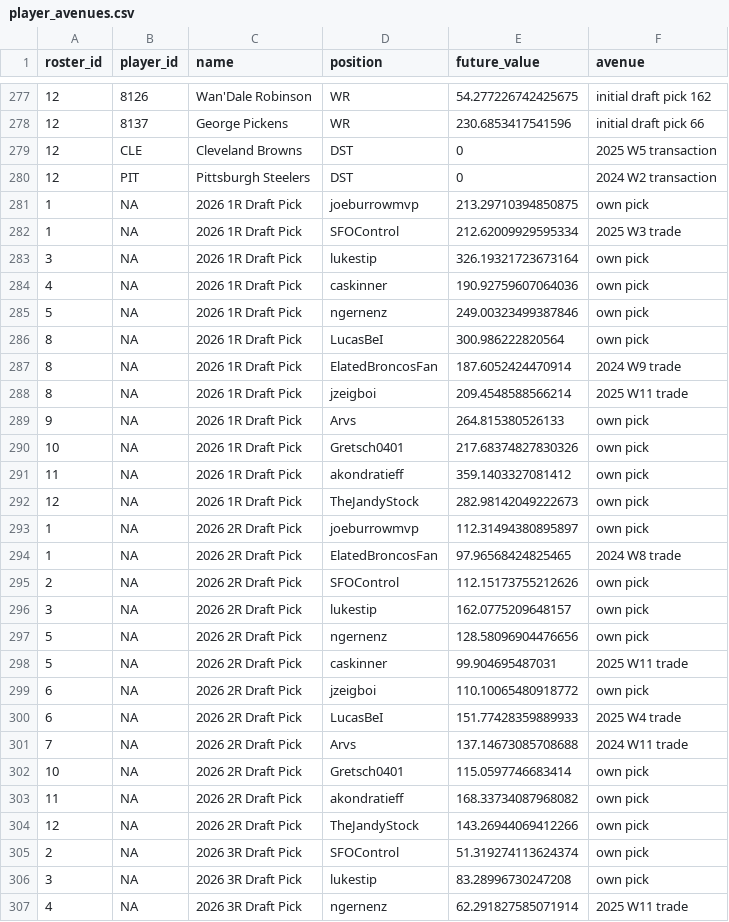
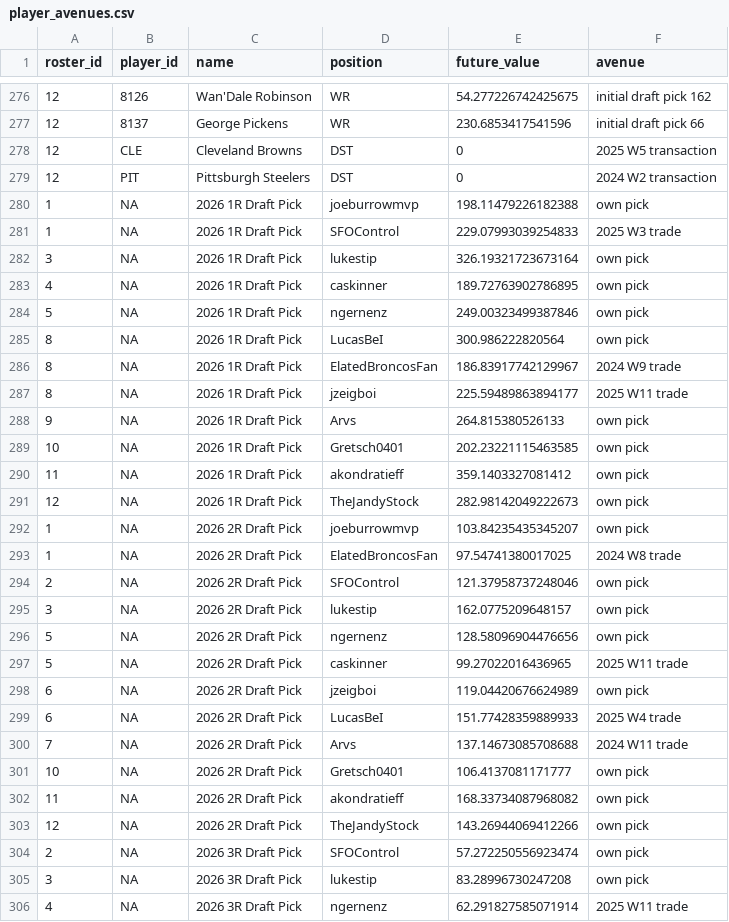
Before and after one commit to CalebSkinner1/FantasyDynasty, a CSV file: Shiny/Saved Files/player_avenues.csv, drawn as a sheet; only a part is shown, gaps mark what is left out; the diff covers the shown part only.

```diff
--- a/Shiny/Saved Files/player_avenues.csv
+++ b/Shiny/Saved Files/player_avenues.csv
@@ -280,27 +279,27 @@ roster_id,player_id,name,position,future_value,avenue
 12,PIT,Pittsburgh Steelers,DST,0,2024 W2 transaction
-1,NA,2026 1R Draft Pick,joeburrowmvp,213.29710394850875,own pick
-1,NA,2026 1R Draft Pick,SFOControl,212.62009929595334,2025 W3 trade
+1,NA,2026 1R Draft Pick,joeburrowmvp,198.11479226182388,own pick
+1,NA,2026 1R Draft Pick,SFOControl,229.07993039254833,2025 W3 trade
 3,NA,2026 1R Draft Pick,lukestip,326.19321723673164,own pick
-4,NA,2026 1R Draft Pick,caskinner,190.92759607064036,own pick
+4,NA,2026 1R Draft Pick,caskinner,189.72763902786895,own pick
 5,NA,2026 1R Draft Pick,ngernenz,249.00323499387846,own pick
 8,NA,2026 1R Draft Pick,LucasBeI,300.986222820564,own pick
-8,NA,2026 1R Draft Pick,ElatedBroncosFan,187.6052424470914,2024 W9 trade
-8,NA,2026 1R Draft Pick,jzeigboi,209.4548588566214,2025 W11 trade
+8,NA,2026 1R Draft Pick,ElatedBroncosFan,186.83917742129967,2024 W9 trade
+8,NA,2026 1R Draft Pick,jzeigboi,225.59489863894177,2025 W11 trade
 9,NA,2026 1R Draft Pick,Arvs,264.815380526133,own pick
-10,NA,2026 1R Draft Pick,Gretsch0401,217.68374827830326,own pick
+10,NA,2026 1R Draft Pick,Gretsch0401,202.23221115463585,own pick
 11,NA,2026 1R Draft Pick,akondratieff,359.1403327081412,own pick
 12,NA,2026 1R Draft Pick,TheJandyStock,282.98142049222673,own pick
-1,NA,2026 2R Draft Pick,joeburrowmvp,112.31494380895897,own pick
-1,NA,2026 2R Draft Pick,ElatedBroncosFan,97.96568424825465,2024 W8 trade
-2,NA,2026 2R Draft Pick,SFOControl,112.15173755212626,own pick
+1,NA,2026 2R Draft Pick,joeburrowmvp,103.84235435345207,own pick
+1,NA,2026 2R Draft Pick,ElatedBroncosFan,97.54741380017025,2024 W8 trade
+2,NA,2026 2R Draft Pick,SFOControl,121.37958737248046,own pick
 3,NA,2026 2R Draft Pick,lukestip,162.0775209648157,own pick
 5,NA,2026 2R Draft Pick,ngernenz,128.58096904476656,own pick
-5,NA,2026 2R Draft Pick,caskinner,99.904695487031,2025 W11 trade
-6,NA,2026 2R Draft Pick,jzeigboi,110.10065480918772,own pick
+5,NA,2026 2R Draft Pick,caskinner,99.27022016436965,2025 W11 trade
+6,NA,2026 2R Draft Pick,jzeigboi,119.04420676624989,own pick
 6,NA,2026 2R Draft Pick,LucasBeI,151.77428359889933,2025 W4 trade
 7,NA,2026 2R Draft Pick,Arvs,137.14673085708688,2024 W11 trade
-10,NA,2026 2R Draft Pick,Gretsch0401,115.0597746683414,own pick
+10,NA,2026 2R Draft Pick,Gretsch0401,106.4137081171777,own pick
 11,NA,2026 2R Draft Pick,akondratieff,168.33734087968082,own pick
 12,NA,2026 2R Draft Pick,TheJandyStock,143.26944069412266,own pick
-2,NA,2026 3R Draft Pick,SFOControl,51.319274113624374,own pick
+2,NA,2026 3R Draft Pick,SFOControl,57.272250556923474,own pick
 3,NA,2026 3R Draft Pick,lukestip,83.28996730247208,own pick
```
Also changed, not shown: 1 removed row and 77 edited cells elsewhere in this file, Data/va.csv, Shiny/Saved Files/grab_team_assets_df.csv, 22 other files.
